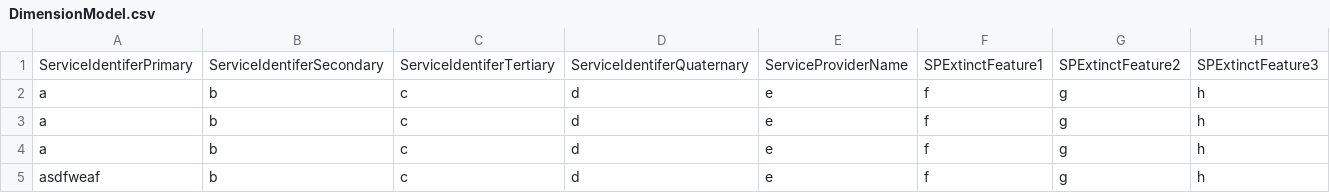
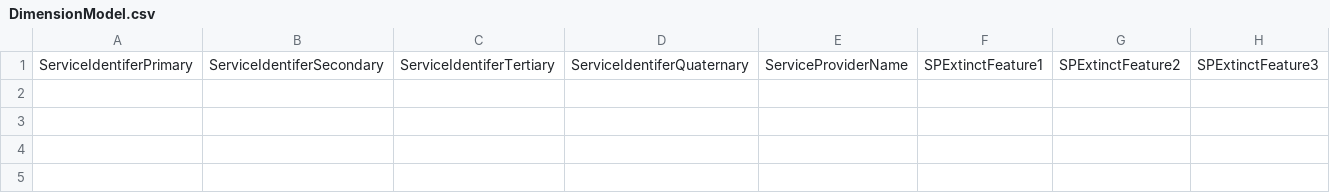
Before and after one commit to Aditya2254/semicolon, a CSV file: DimensionModel.csv, drawn as a sheet; only a part is shown; rows hold the shown columns only; the diff names each change by its address in the sheet, - before the commit and + after, or states it on an @@ line.

Commit message:
Update DimensionModel.csv

```diff
--- a/DimensionModel.csv
+++ b/DimensionModel.csv
-row 2: a | b | c | d | e | f | g | h
-row 3: a | b | c | d | e | f | g | h
-row 4: a | b | c | d | e | f | g | h
-row 5: asdfweaf | b | c | d | e | f | g | h
```
